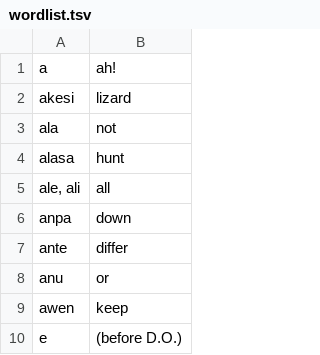
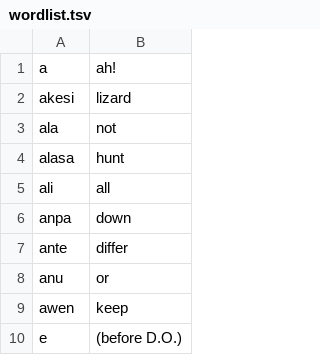
Before and after one commit to JoeStrout/tokiTrainer, a TSV file: user/wordlist.tsv, drawn as a sheet; only a part is shown.

```diff
--- a/user/wordlist.tsv
+++ b/user/wordlist.tsv
@@ -4,3 +4,3 @@ ala	not
 alasa	hunt
-ale, ali	all
+ali	all
 anpa	down
```
Also changed, not shown: 5 other files.
